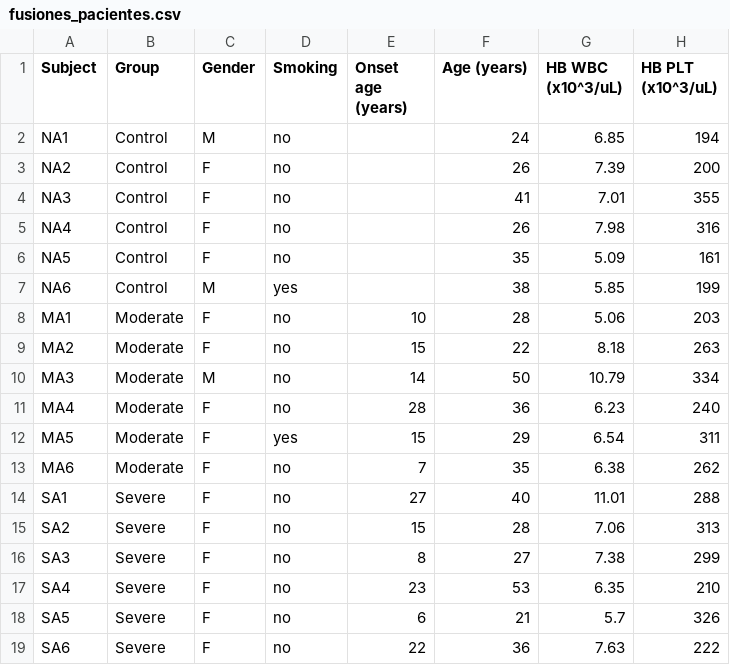
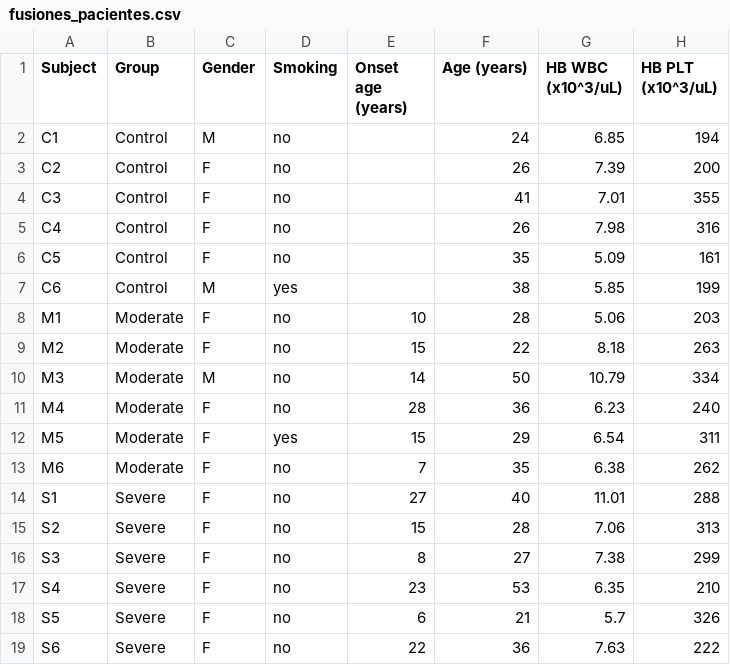
Before and after one commit to Andrea290799/PhD-Thesis-Data-Repository, a CSV file: chapter_2/fusiones_pacientes.csv, drawn as a sheet; only a part is shown; the diff names each change by its address in the sheet, - before the commit and + after, or states it on an @@ line.

Commit message:
Update fusiones_pacientes.csv

```diff
--- a/chapter_2/fusiones_pacientes.csv
+++ b/chapter_2/fusiones_pacientes.csv
-A2 (Subject): NA1
+A2 (Subject): C1
-A3 (Subject): NA2
+A3 (Subject): C2
-A4 (Subject): NA3
+A4 (Subject): C3
-A5 (Subject): NA4
+A5 (Subject): C4
-A6 (Subject): NA5
+A6 (Subject): C5
-A7 (Subject): NA6
+A7 (Subject): C6
-A8 (Subject): MA1
+A8 (Subject): M1
-A9 (Subject): MA2
+A9 (Subject): M2
-A10 (Subject): MA3
+A10 (Subject): M3
-A11 (Subject): MA4
+A11 (Subject): M4
-A12 (Subject): MA5
+A12 (Subject): M5
-A13 (Subject): MA6
+A13 (Subject): M6
-A14 (Subject): SA1
+A14 (Subject): S1
-A15 (Subject): SA2
+A15 (Subject): S2
-A16 (Subject): SA3
+A16 (Subject): S3
-A17 (Subject): SA4
+A17 (Subject): S4
-A18 (Subject): SA5
+A18 (Subject): S5
-A19 (Subject): SA6
+A19 (Subject): S6
```
